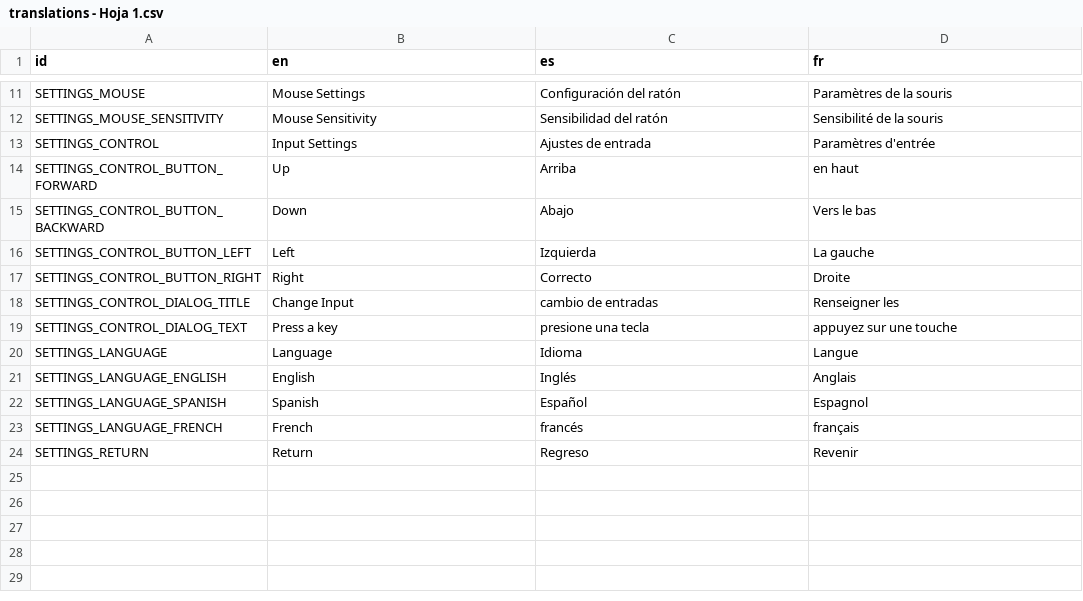
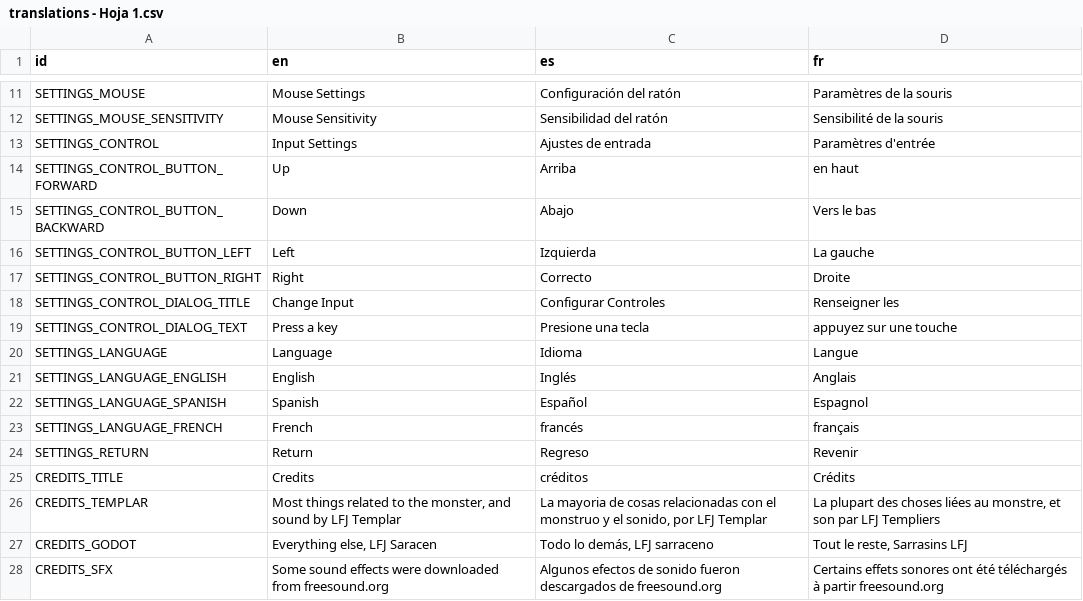
Before and after one commit to JoseTMonagas/brackeys-jamgame, a CSV file: Resources/translations - Hoja 1.csv, drawn as a sheet; only a part is shown, gaps mark what is left out.

```diff
--- a/Resources/translations - Hoja 1.csv
+++ b/Resources/translations - Hoja 1.csv
@@ -17,4 +17,4 @@ SETTINGS_CONTROL_BUTTON_LEFT,Left,Izquierda,La gauche
 SETTINGS_CONTROL_BUTTON_RIGHT,Right,Correcto,Droite
-SETTINGS_CONTROL_DIALOG_TITLE,Change Input,cambio de entradas,Renseigner les
-SETTINGS_CONTROL_DIALOG_TEXT,Press a key,presione una tecla,appuyez sur une touche
+SETTINGS_CONTROL_DIALOG_TITLE,Change Input,Configurar Controles,Renseigner les
+SETTINGS_CONTROL_DIALOG_TEXT,Press a key,Presione una tecla,appuyez sur une touche
 SETTINGS_LANGUAGE,Language,Idioma,Langue
@@ -24 +24,5 @@ SETTINGS_LANGUAGE_FRENCH,French,francés,français
 SETTINGS_RETURN,Return,Regreso,Revenir
+CREDITS_TITLE,Credits,créditos,Crédits
+CREDITS_TEMPLAR,"Most things related to the monster, and sound by LFJ Templar","La mayoria de cosas relacionadas con el monstruo y el sonido, por LFJ Templar","La plupart des choses liées au monstre, et son par LFJ Templiers"
+CREDITS_GODOT,"Everything else, LFJ Saracen","Todo lo demás, LFJ sarraceno","Tout le reste, Sarrasins LFJ"
+CREDITS_SFX,Some sound effects were downloaded from freesound.org,Algunos efectos de sonido fueron descargados de freesound.org,Certains effets sonores ont été téléchargés à partir freesound.org
```
Also changed, not shown: 6 other files.
